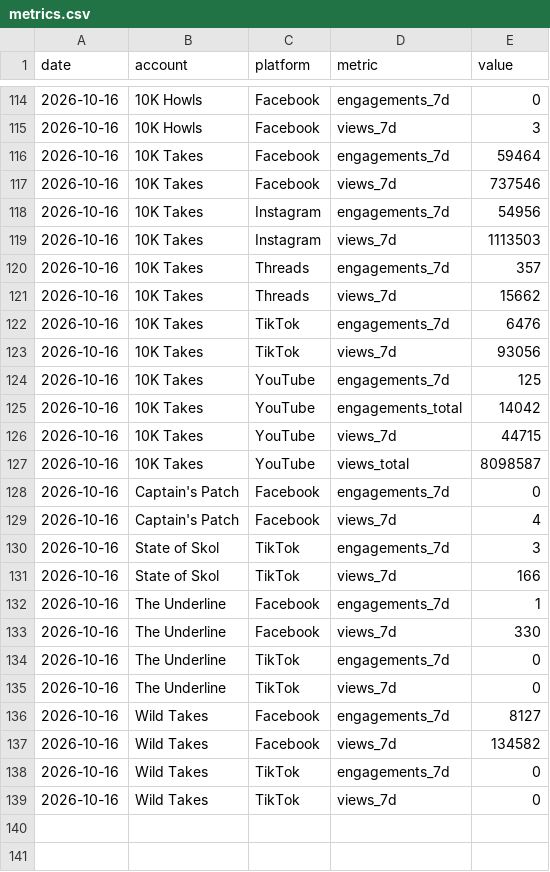
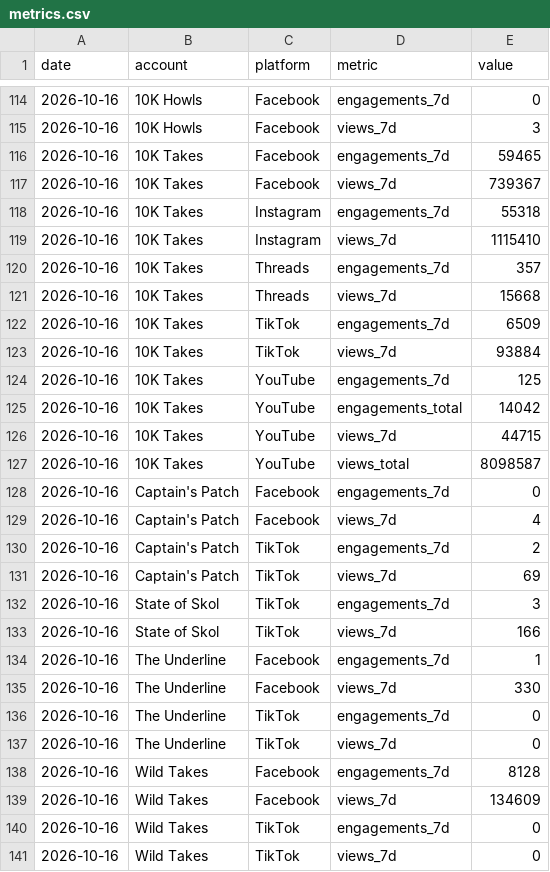
Before and after one commit to 10000takes/10k-takes-data, a CSV file: metrics.csv, drawn as a sheet; only a part is shown, gaps mark what is left out.

```diff
--- a/metrics.csv
+++ b/metrics.csv
@@ -115,10 +115,10 @@ date,account,platform,metric,value
 2026-10-16,10K Howls,Facebook,views_7d,3
-2026-10-16,10K Takes,Facebook,engagements_7d,59464
-2026-10-16,10K Takes,Facebook,views_7d,737546
-2026-10-16,10K Takes,Instagram,engagements_7d,54956
-2026-10-16,10K Takes,Instagram,views_7d,1113503
+2026-10-16,10K Takes,Facebook,engagements_7d,59465
+2026-10-16,10K Takes,Facebook,views_7d,739367
+2026-10-16,10K Takes,Instagram,engagements_7d,55318
+2026-10-16,10K Takes,Instagram,views_7d,1115410
 2026-10-16,10K Takes,Threads,engagements_7d,357
-2026-10-16,10K Takes,Threads,views_7d,15662
-2026-10-16,10K Takes,TikTok,engagements_7d,6476
-2026-10-16,10K Takes,TikTok,views_7d,93056
+2026-10-16,10K Takes,Threads,views_7d,15668
+2026-10-16,10K Takes,TikTok,engagements_7d,6509
+2026-10-16,10K Takes,TikTok,views_7d,93884
 2026-10-16,10K Takes,YouTube,engagements_7d,125
@@ -129,2 +129,4 @@ date,account,platform,metric,value
 2026-10-16,Captain's Patch,Facebook,views_7d,4
+2026-10-16,Captain's Patch,TikTok,engagements_7d,2
+2026-10-16,Captain's Patch,TikTok,views_7d,69
 2026-10-16,State of Skol,TikTok,engagements_7d,3
@@ -135,4 +137,4 @@ date,account,platform,metric,value
 2026-10-16,The Underline,TikTok,views_7d,0
-2026-10-16,Wild Takes,Facebook,engagements_7d,8127
-2026-10-16,Wild Takes,Facebook,views_7d,134582
+2026-10-16,Wild Takes,Facebook,engagements_7d,8128
+2026-10-16,Wild Takes,Facebook,views_7d,134609
 2026-10-16,Wild Takes,TikTok,engagements_7d,0
```
Also changed, not shown: followers.csv.
